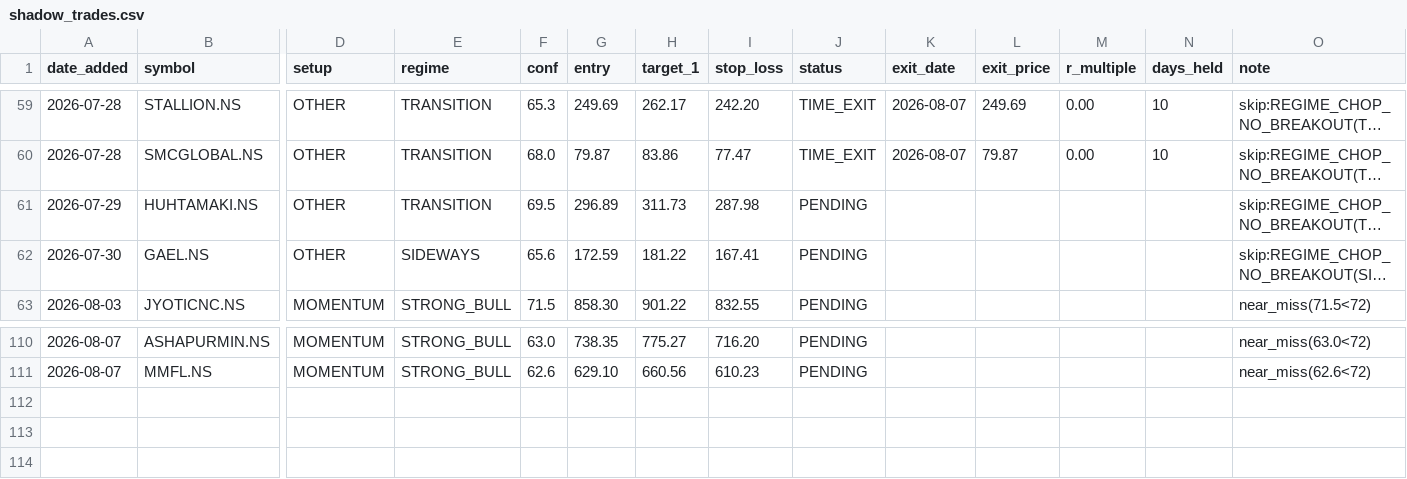
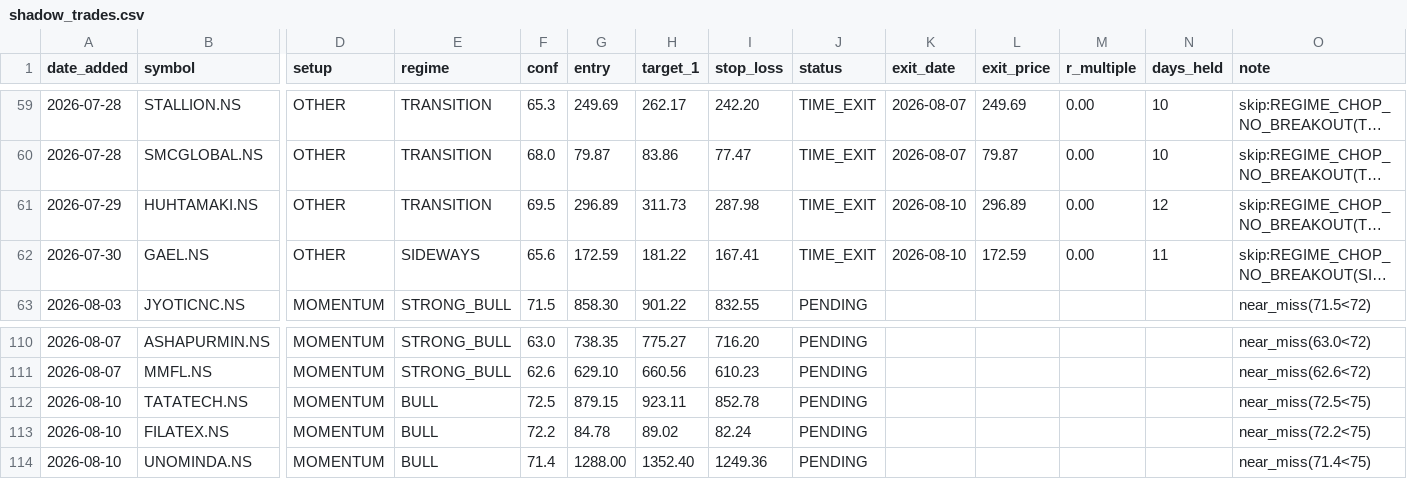
Before and after one commit to Gdsk-Sravan/Analyse-recommend-track, a CSV file: shadow_trades.csv, drawn as a sheet; only a part is shown, gaps mark what is left out; long unchanged cells end in …; rows hold the shown columns only; the diff names each change by its address in the sheet, - before the commit and + after, or states it on an @@ line.

```diff
--- a/shadow_trades.csv
+++ b/shadow_trades.csv
-J61:J62 (status): PENDING
+J61:J62 (status): TIME_EXIT
-K61:K62 (exit_date): (empty)
+K61:K62 (exit_date): 2026-08-10
-L61 (exit_price): (empty)
+L61 (exit_price): 296.89
-M61:M62 (r_multiple): (empty)
+M61:M62 (r_multiple): 0.00
-N61 (days_held): (empty)
+N61 (days_held): 12
-L62 (exit_price): (empty)
+L62 (exit_price): 172.59
-N62 (days_held): (empty)
+N62 (days_held): 11
+row 112: 2026-08-10 | TATATECH.NS | MOMENTUM | BULL | 72.5 | 879.15 | 923.11 | 852.78 | PENDING |  |  |  |  | near_miss(72.5<75)
+row 113: 2026-08-10 | FILATEX.NS | MOMENTUM | BULL | 72.2 | 84.78 | 89.02 | 82.24 | PENDING |  |  |  |  | near_miss(72.2<75)
+row 114: 2026-08-10 | UNOMINDA.NS | MOMENTUM | BULL | 71.4 | 1288.00 | 1352.40 | 1249.36 | PENDING |  |  |  |  | near_miss(71.4<75)
```
Also changed, not shown: 19 other files.
